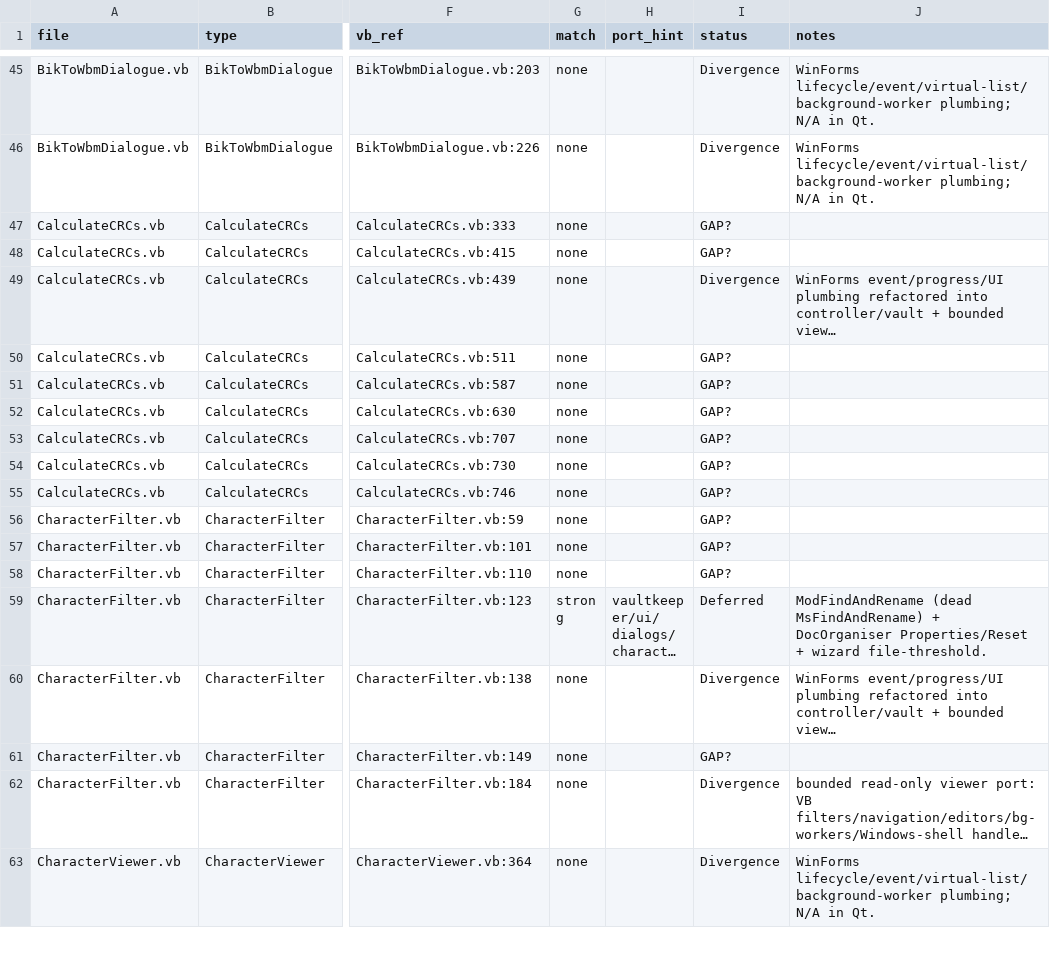
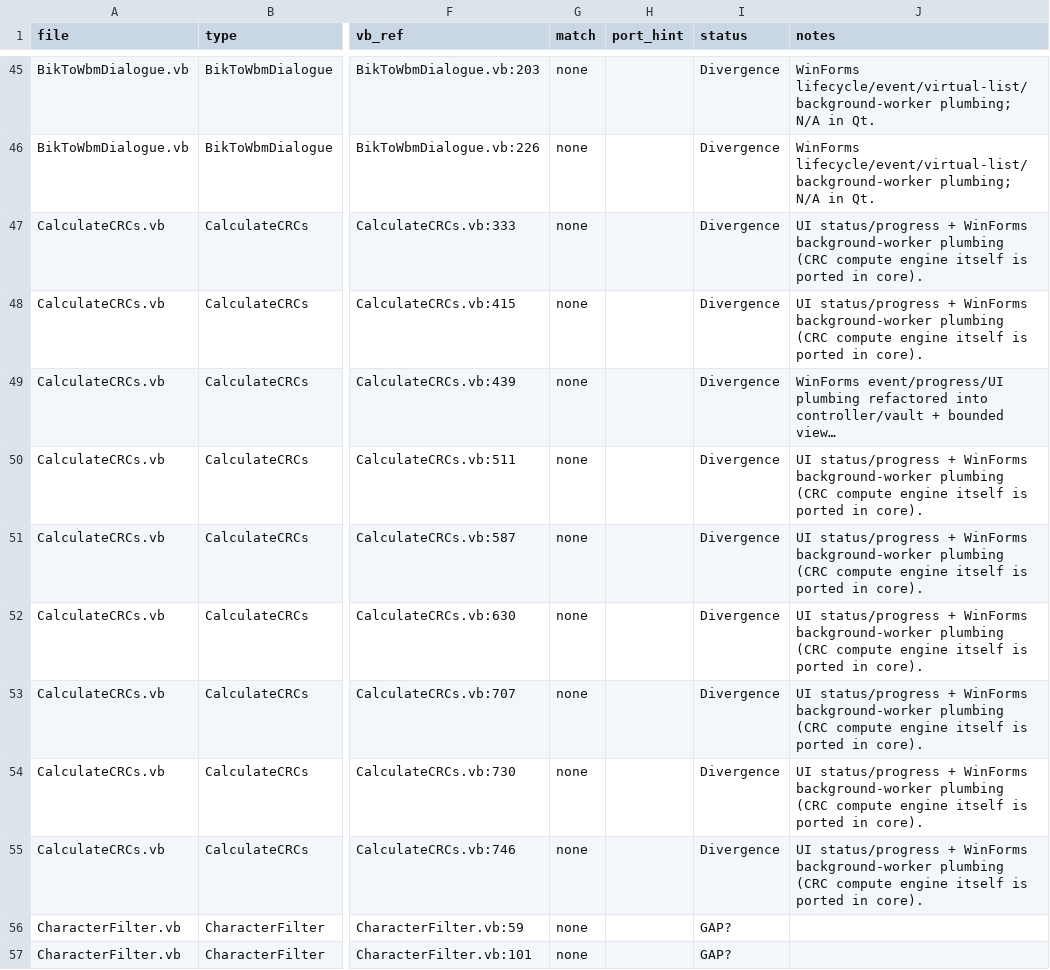
Before and after one commit to yabisiktir/vaultkeeper, a CSV file: docs/parity_audit/ledger_handlers.csv, drawn as a sheet; only a part is shown, gaps mark what is left out; the shorter side is filled out with more unchanged rows; long unchanged cells end in …; the diff names each change by its address in the sheet, - before the commit and + after, or states it on an @@ line.

```diff
--- a/docs/parity_audit/ledger_handlers.csv
+++ b/docs/parity_audit/ledger_handlers.csv
-I47:I48 (status): GAP?
+I47:I48 (status): Divergence
-J47:J48 (notes): (empty)
+J47:J48 (notes): UI status/progress + WinForms background-worker plumbing (CRC compute engine itself is ported in core).
-I50:I55 (status): GAP?
+I50:I55 (status): Divergence
-J50:J55 (notes): (empty)
+J50:J55 (notes): UI status/progress + WinForms background-worker plumbing (CRC compute engine itself is ported in core).
```
Also changed, not shown: 3 other files.
